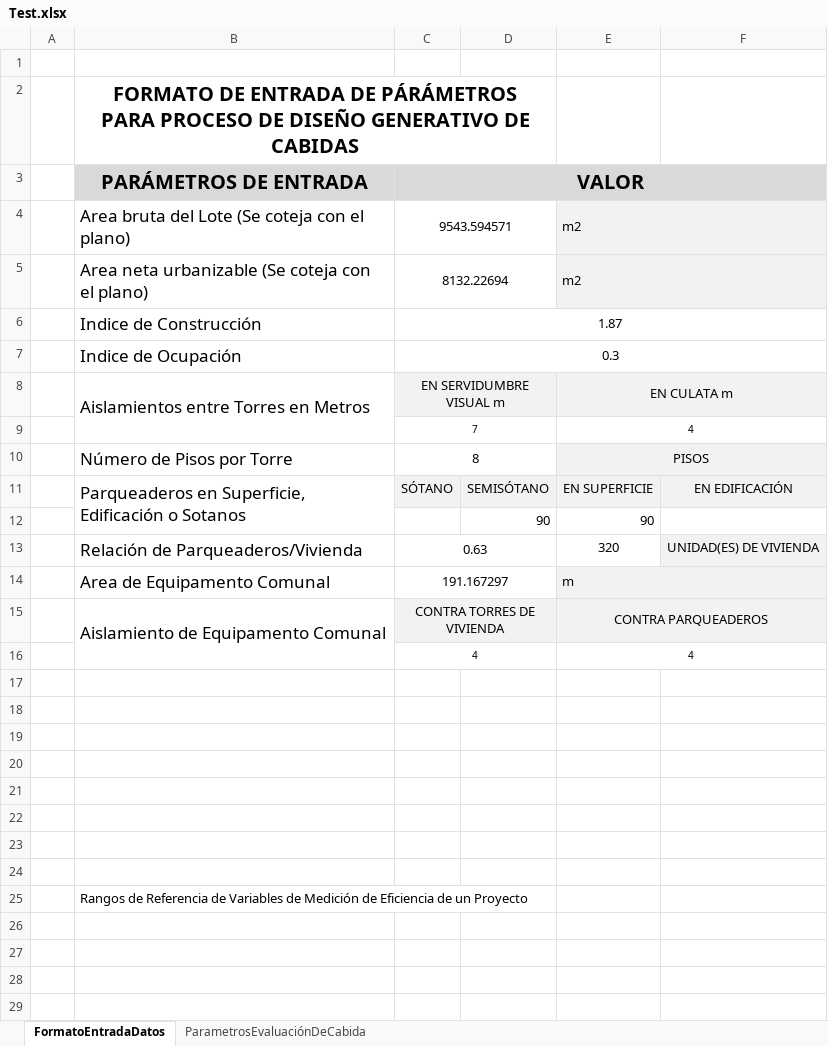
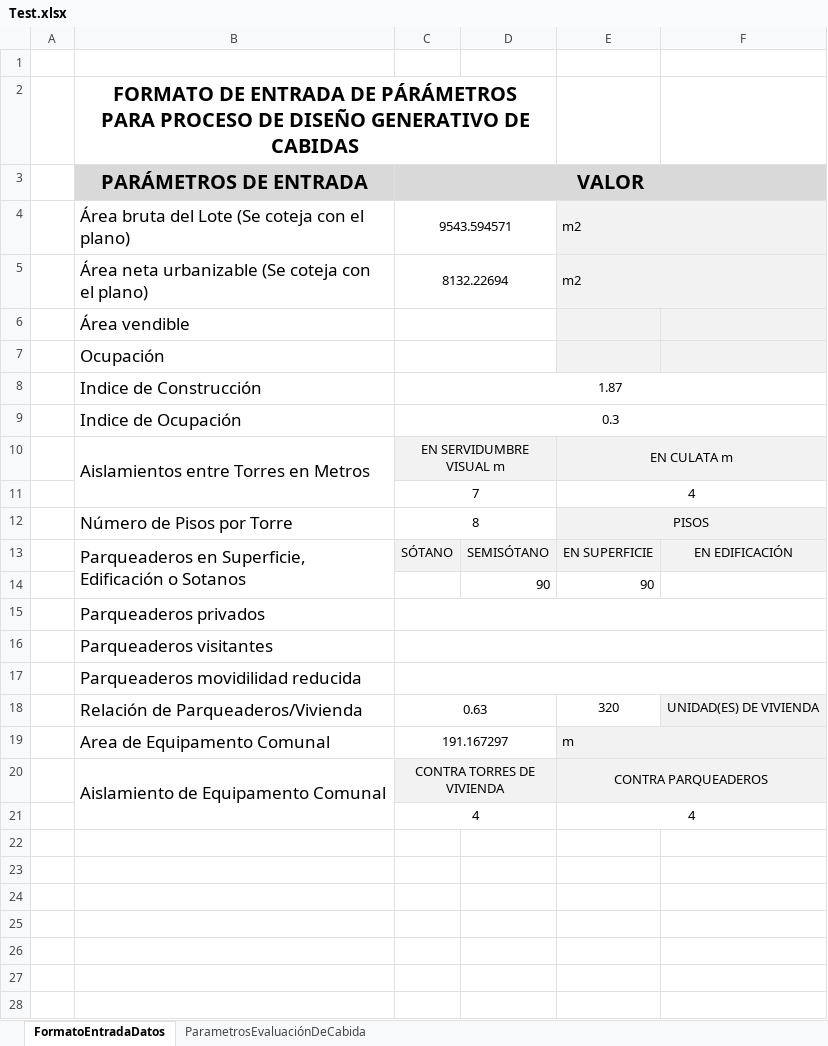
Before and after one commit to felipunky/Prodesa, an Excel workbook: Felipe/Excel/Test.xlsx, sheet FormatoEntradaDatos, drawn as a sheet; only a part is shown; the shorter side is filled out with more unchanged rows; values as stored, in another font and other column widths than the file's, no borders; charts and pictures not drawn; addresses are those after the commit; the diff names each change by its address in the sheet, - before the commit and + after, or states it on an @@ line.

```diff
--- a/Felipe/Excel/Test.xlsx (sheet FormatoEntradaDatos)
+++ b/Felipe/Excel/Test.xlsx (sheet FormatoEntradaDatos)
-B4 (PARÁMETROS DE ENTRADA): Area bruta del Lote (Se coteja con el plano)
+B4 (PARÁMETROS DE ENTRADA): Área bruta del Lote (Se coteja con el plano)
-B5 (PARÁMETROS DE ENTRADA): Area neta urbanizable…
+B5 (PARÁMETROS DE ENTRADA): Área neta urbanizable…
+row 6:  | Área vendible
+row 7:  | Ocupación
@@ C11 text size: larger @@
@@ E11 text size: larger @@
+row 15:  | Parqueaderos privados
+row 16:  | Parqueaderos visitantes
+row 17:  | Parqueaderos movidilidad reducida
@@ C21 text size: larger @@
@@ E21 text size: larger @@
```
Also changed, not shown: charts or pictures, 12 other files.
